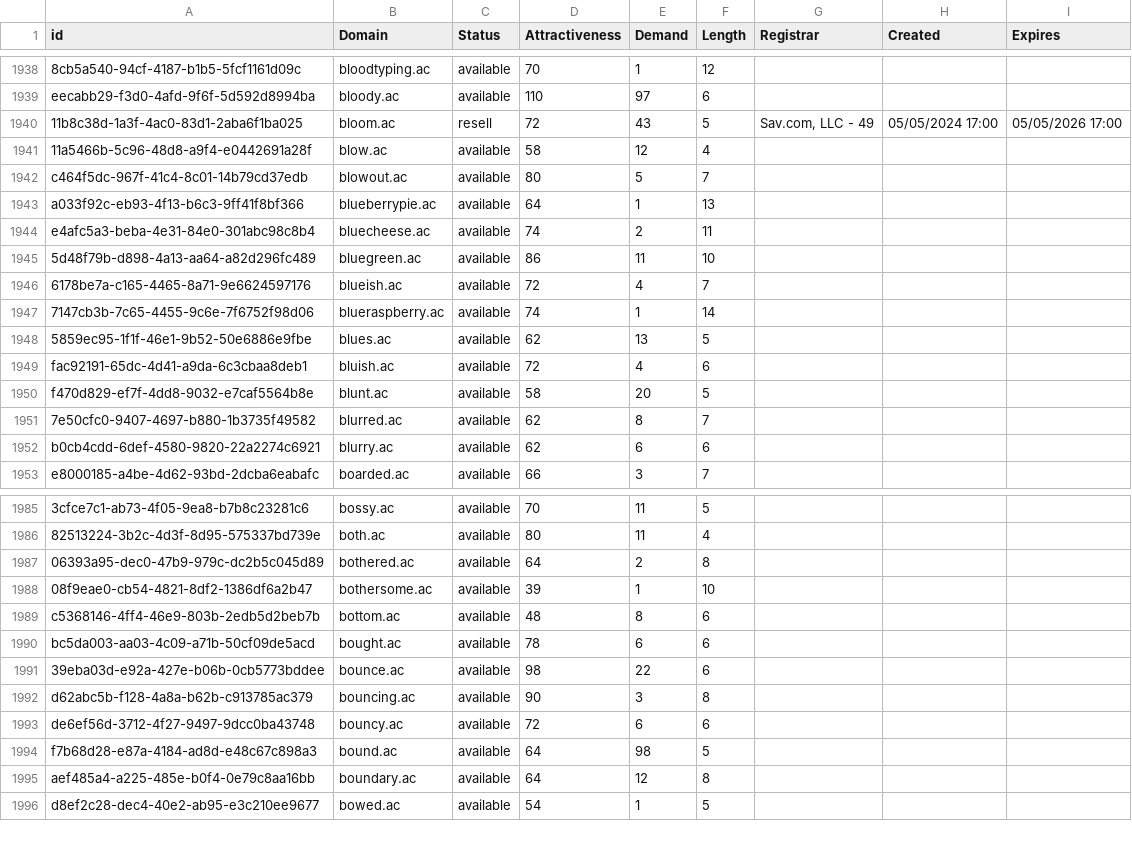
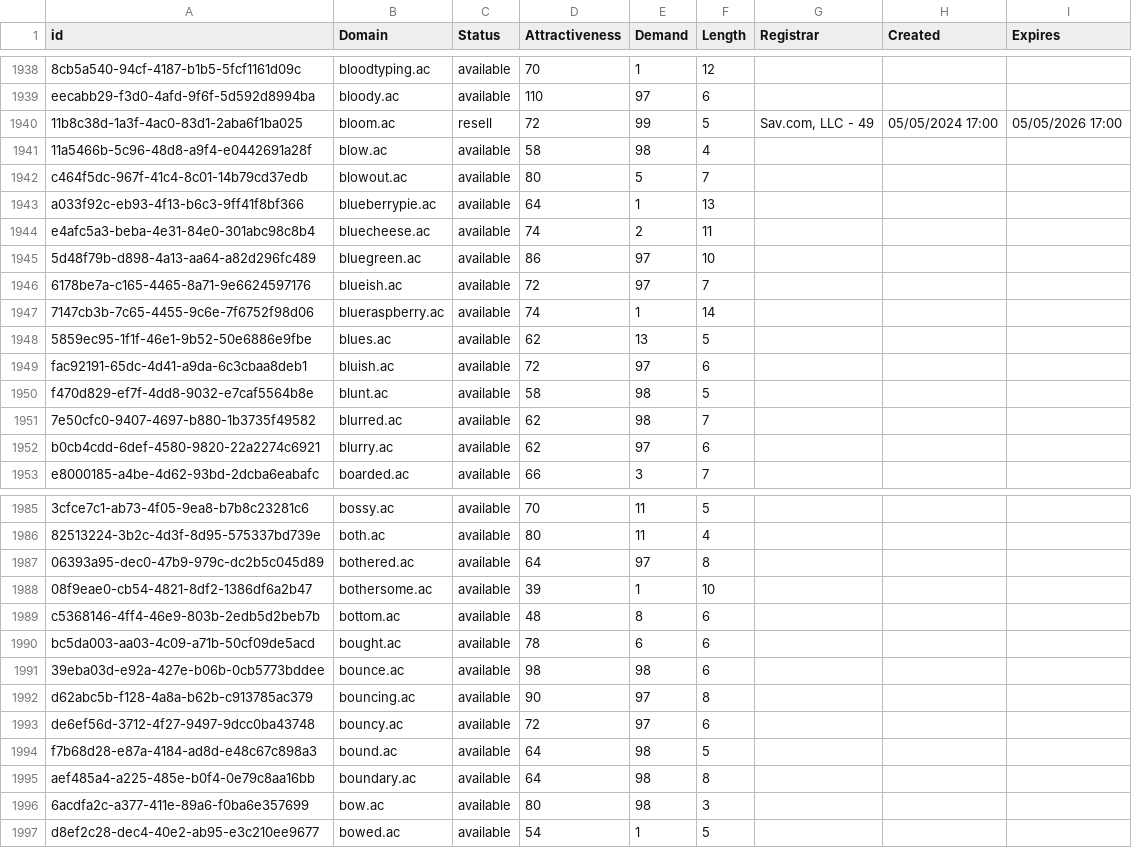
Before and after one commit to UniqueDomains/ac-oneword-domains, a CSV file: ac.csv, drawn as a sheet; only a part is shown, gaps mark what is left out; the diff covers the shown part only; the diff names each change by its address in the sheet, - before the commit and + after, or states it on an @@ line.

Commit message:
Domains update

```diff
--- a/ac.csv
+++ b/ac.csv
-E1940 (Demand): 43
+E1940 (Demand): 99
-E1941 (Demand): 12
+E1941 (Demand): 98
-E1945 (Demand): 11
+E1945 (Demand): 97
-E1946 (Demand): 4
+E1946 (Demand): 97
-E1949 (Demand): 4
+E1949 (Demand): 97
-E1950 (Demand): 20
+E1950 (Demand): 98
-E1951 (Demand): 8
+E1951 (Demand): 98
-E1952 (Demand): 6
+E1952 (Demand): 97
-E1987 (Demand): 2
+E1987 (Demand): 97
-E1991 (Demand): 22
+E1991 (Demand): 98
-E1992 (Demand): 3
+E1992 (Demand): 97
-E1993 (Demand): 6
+E1993 (Demand): 97
-E1995 (Demand): 12
+E1995 (Demand): 98
+row 1996: 6acdfa2c-a377-411e-89a6-f0ba6e357699 | bow.ac | available | 80 | 98 | 3
```
Also changed, not shown: 1 added row and 58 edited cells elsewhere in this file, 2 other files.
